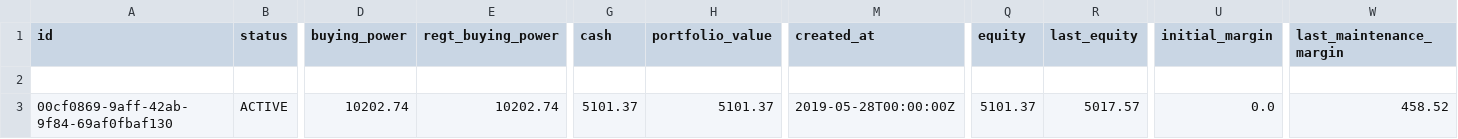
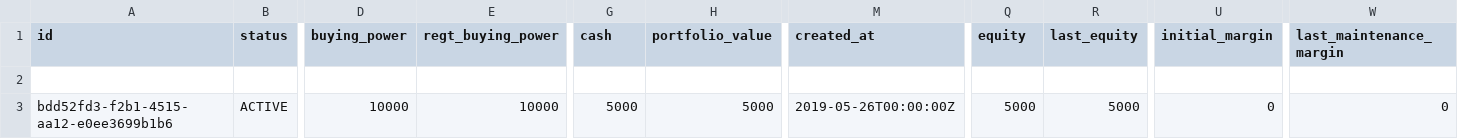
Before and after one commit to kmzjy110/papertradingpython, a CSV file: backtest_account.csv, drawn as a sheet; only a part is shown, gaps mark what is left out; the diff names each change by its address in the sheet, - before the commit and + after, or states it on an @@ line.

```diff
--- a/backtest_account.csv
+++ b/backtest_account.csv
-A3 (id): 00cf0869-9aff-42ab-9f84-69af0fbaf130
+A3 (id): bdd52fd3-f2b1-4515-aa12-e0ee3699b1b6
-D3 (buying_power): 10202.74
+D3 (buying_power): 10000
-E3 (regt_buying_power): 10202.74
+E3 (regt_buying_power): 10000
-G3 (cash): 5101.37
+G3 (cash): 5000
-H3 (portfolio_value): 5101.37
+H3 (portfolio_value): 5000
-M3 (created_at): 2019-05-28T00:00:00Z
+M3 (created_at): 2019-05-26T00:00:00Z
-Q3 (equity): 5101.37
+Q3 (equity): 5000
-R3 (last_equity): 5017.57
+R3 (last_equity): 5000
-U3 (initial_margin): 0.0
+U3 (initial_margin): 0
-W3 (last_maintenance_margin): 458.52
+W3 (last_maintenance_margin): 0
```
Also changed, not shown: backtest_account_hist.csv, backtest_orders.csv, 5 other files.
